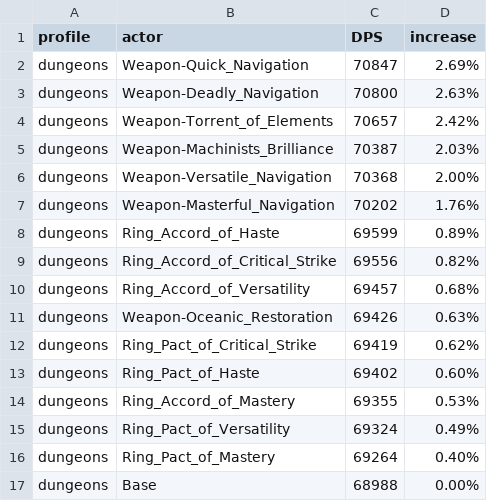
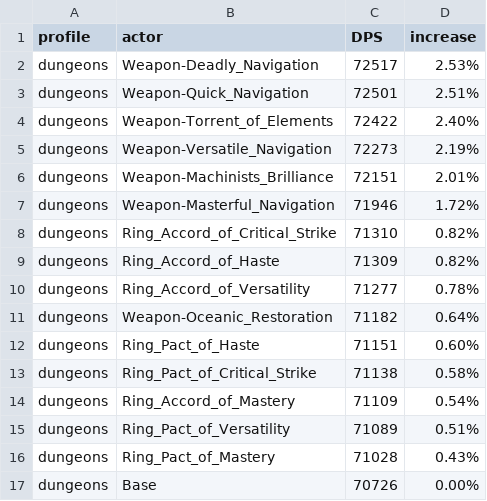
Before and after one commit to WarcraftPriests/bfa-shadow-priest, a CSV file: enchants/Results_Dungeons_AS.csv, drawn as a sheet.

```diff
--- a/enchants/Results_Dungeons_AS.csv
+++ b/enchants/Results_Dungeons_AS.csv
@@ -1,17 +1,17 @@
 profile,actor,DPS,increase,
-dungeons,Weapon-Quick_Navigation,70847,2.69%,
-dungeons,Weapon-Deadly_Navigation,70800,2.63%,
-dungeons,Weapon-Torrent_of_Elements,70657,2.42%,
-dungeons,Weapon-Machinists_Brilliance,70387,2.03%,
-dungeons,Weapon-Versatile_Navigation,70368,2.00%,
-dungeons,Weapon-Masterful_Navigation,70202,1.76%,
-dungeons,Ring_Accord_of_Haste,69599,0.89%,
-dungeons,Ring_Accord_of_Critical_Strike,69556,0.82%,
-dungeons,Ring_Accord_of_Versatility,69457,0.68%,
-dungeons,Weapon-Oceanic_Restoration,69426,0.63%,
-dungeons,Ring_Pact_of_Critical_Strike,69419,0.62%,
-dungeons,Ring_Pact_of_Haste,69402,0.60%,
-dungeons,Ring_Accord_of_Mastery,69355,0.53%,
-dungeons,Ring_Pact_of_Versatility,69324,0.49%,
-dungeons,Ring_Pact_of_Mastery,69264,0.40%,
-dungeons,Base,68988,0.00%,
+dungeons,Weapon-Deadly_Navigation,72517,2.53%,
+dungeons,Weapon-Quick_Navigation,72501,2.51%,
+dungeons,Weapon-Torrent_of_Elements,72422,2.40%,
+dungeons,Weapon-Versatile_Navigation,72273,2.19%,
+dungeons,Weapon-Machinists_Brilliance,72151,2.01%,
+dungeons,Weapon-Masterful_Navigation,71946,1.72%,
+dungeons,Ring_Accord_of_Critical_Strike,71310,0.82%,
+dungeons,Ring_Accord_of_Haste,71309,0.82%,
+dungeons,Ring_Accord_of_Versatility,71277,0.78%,
+dungeons,Weapon-Oceanic_Restoration,71182,0.64%,
+dungeons,Ring_Pact_of_Haste,71151,0.60%,
+dungeons,Ring_Pact_of_Critical_Strike,71138,0.58%,
+dungeons,Ring_Accord_of_Mastery,71109,0.54%,
+dungeons,Ring_Pact_of_Versatility,71089,0.51%,
+dungeons,Ring_Pact_of_Mastery,71028,0.43%,
+dungeons,Base,70726,0.00%,
```
Also changed, not shown: enchants/Results_AS.csv, enchants/Results_Dungeons_SC.csv, 13 other files.
